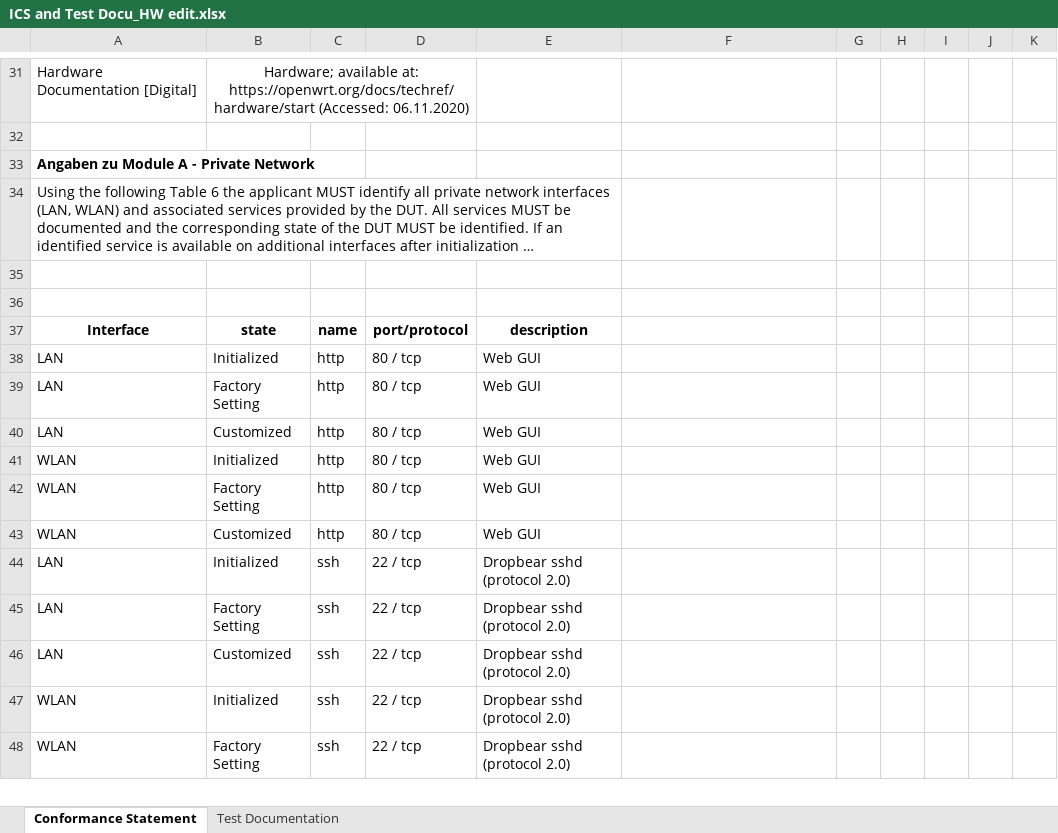
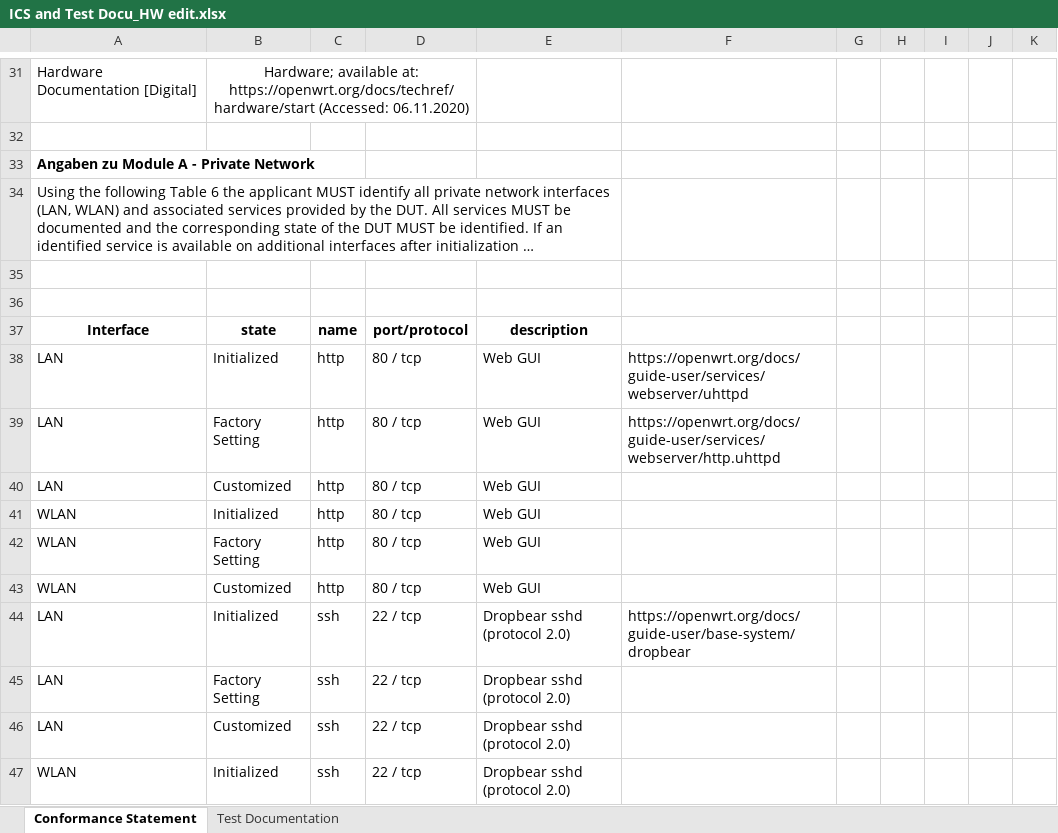
Before and after one commit to arantarion/Abschlussarbeit_H-BRS, an Excel workbook: Bachelorarbeit/ICS and Test Docu_HW edit.xlsx, sheet Conformance Statement, drawn as a sheet; only a part is shown, gaps mark what is left out; the shorter side is filled out with more unchanged rows; long unchanged cells end in …; values as stored, in another font and other column widths than the file's, no borders; the diff names each change by its address in the sheet, - before the commit and + after, or states it on an @@ line.

Commit message:
added

```diff
--- a/Bachelorarbeit/ICS and Test Docu_HW edit.xlsx (sheet Conformance Statement)
+++ b/Bachelorarbeit/ICS and Test Docu_HW edit.xlsx (sheet Conformance Statement)
-F38: (empty)
+F38: https://openwrt.org/docs/guide-user/services/webserver/uhttpd
-F39: (empty)
+F39: https://openwrt.org/docs/guide-user/services/webserver/http.uhttpd
-F44: (empty)
+F44: https://openwrt.org/docs/guide-user/base-system/dropbear
```
Also changed, not shown: sheet Test Documentation.
